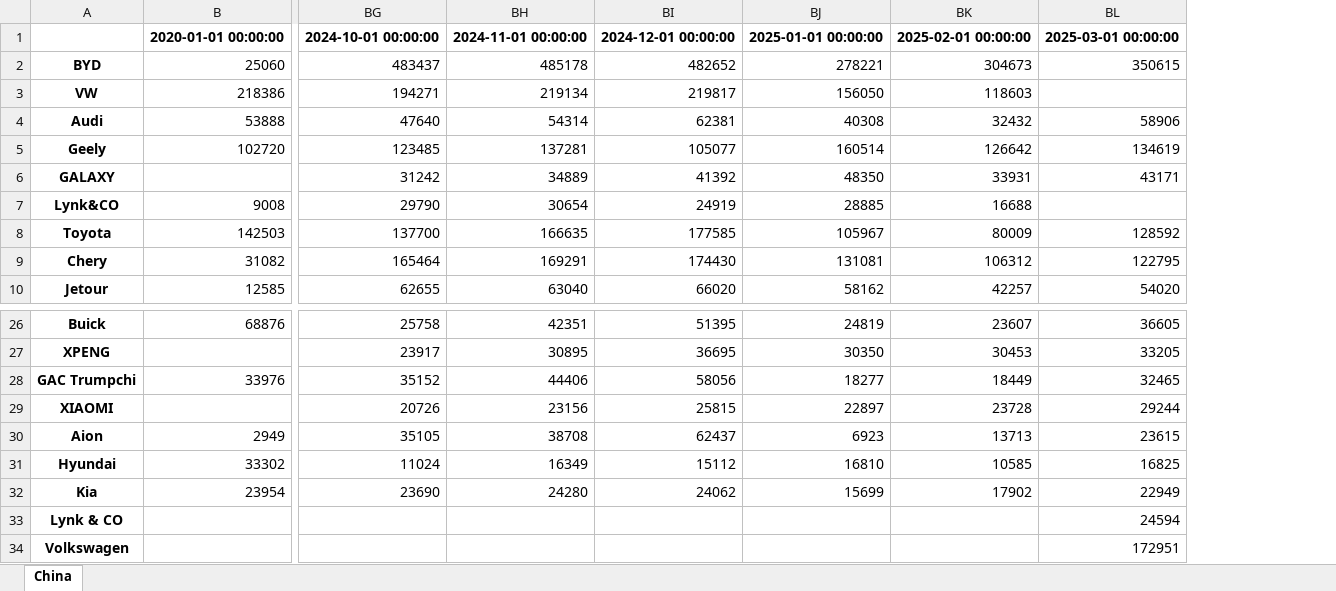
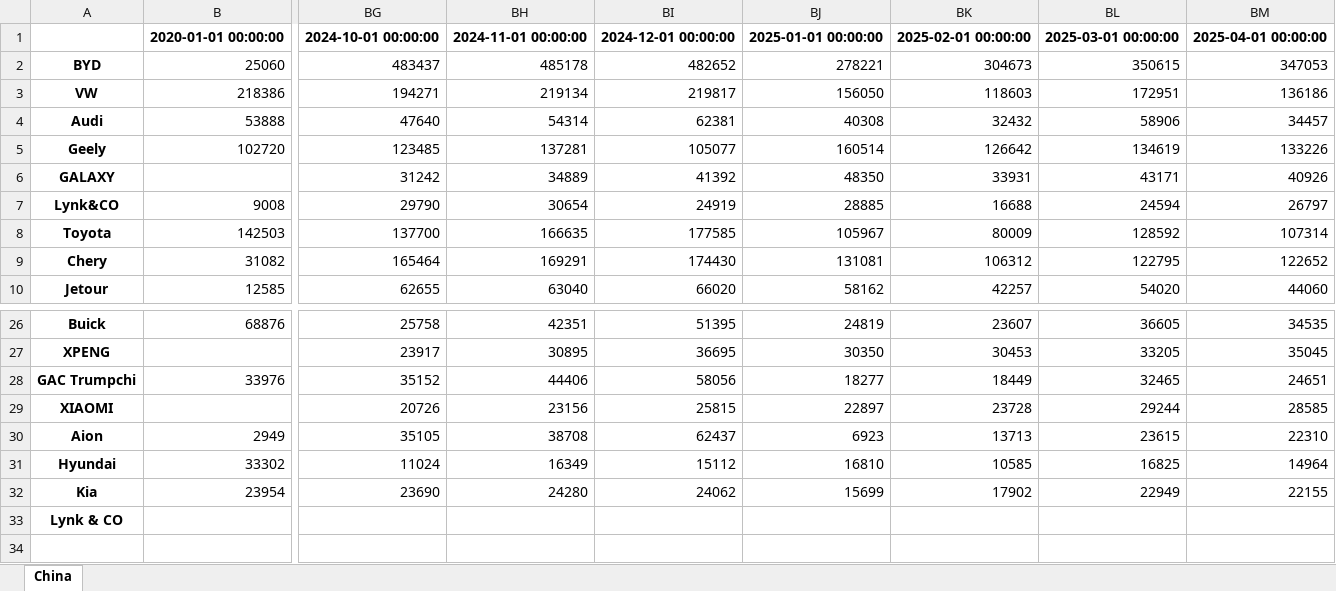
Before and after one commit to Seokxkyu/car_sales, an Excel workbook: data/china_sales_update.xlsx, sheet China, drawn as a sheet; only a part is shown, gaps mark what is left out; values as stored, in another font and other column widths than the file's, no borders; removed rows and columns are numbered as before the commit, all else as after; rows hold the shown columns only; the diff names each change by its address in the sheet, - before the commit and + after, or states it on an @@ line.

```diff
--- a/data/china_sales_update.xlsx (sheet China)
+++ b/data/china_sales_update.xlsx (sheet China)
+column BM, rows 1-10: 2025-04-01 00:00:00 | 347053 | 136186 | 34457 | 133226 | 40926 | 26797 | 107314 | 122652 | 44060; rows 26-32: 34535 | 35045 | 24651 | 28585 | 22310 | 14964 | 22155
-BL3: (empty)
+BL3: 172951
-BL7: (empty)
+BL7: 24594
-BL33: 24594
+BL33: (empty)
-row 34: Volkswagen |  |  |  |  |  |  | 172951
```
Also changed, not shown: data/europe_sales_update.xlsx, data/us_sales_update.xlsx, 1 other file.
